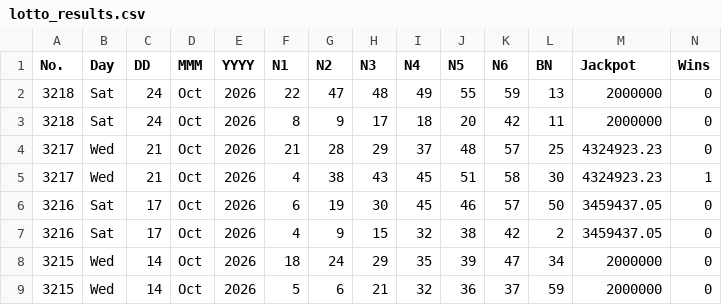
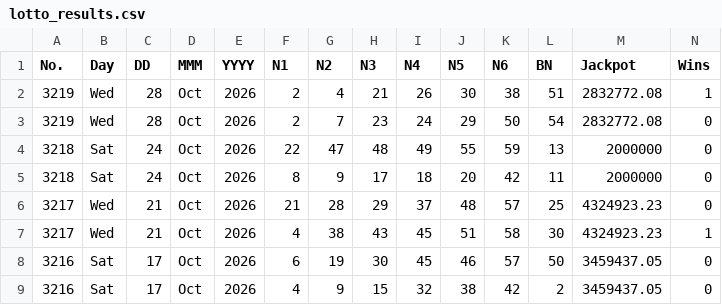
Before and after one commit to muckypaws/lottery-data, a CSV file: lotto_results.csv, drawn as a sheet; only a part is shown; the shorter side is filled out with more unchanged rows; rows hold the shown columns only; the diff names each change by its address in the sheet, - before the commit and + after, or states it on an @@ line.

Commit message:
28/10/2026 Results

```diff
--- a/lotto_results.csv
+++ b/lotto_results.csv
+row 2: 3219 | Wed | 28 | Oct | 2026 | 2 | 4 | 21 | 26 | 30 | 38 | 51 | 2832772.08 | 1
+row 3: 3219 | Wed | 28 | Oct | 2026 | 2 | 7 | 23 | 24 | 29 | 50 | 54 | 2832772.08 | 0
```
Also changed, not shown: irish_lotto_plus1_prizes.csv, irish_lotto_plus2_prizes.csv, 7 other files.
